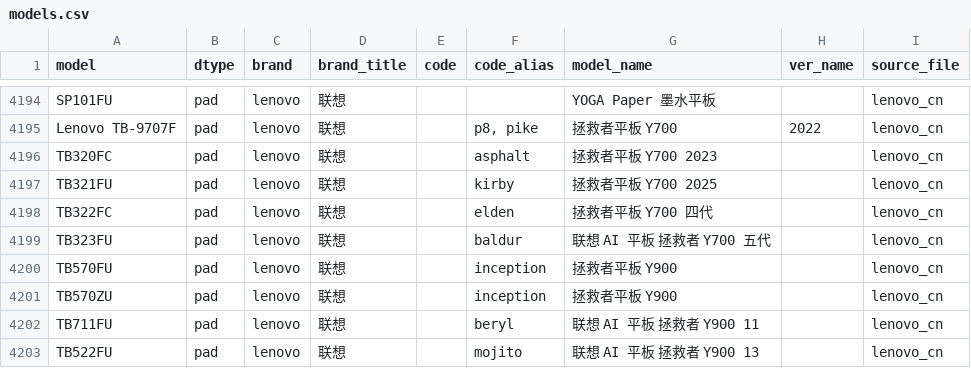
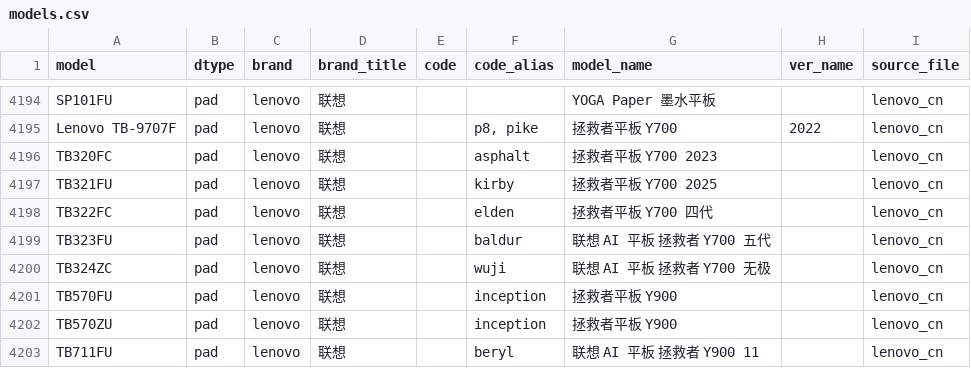
Before and after one commit to KHwang9883/MobileModels-csv, a CSV file: models.csv, drawn as a sheet; only a part is shown, gaps mark what is left out; the shorter side is filled out with more unchanged rows; the diff names each change by its address in the sheet, - before the commit and + after, or states it on an @@ line.

Commit message:
Sync with MobileModels 7ba8624307cb94400fb28032768e2ef35b4f548f

```diff
--- a/models.csv
+++ b/models.csv
+row 4200: TB324ZC | pad | lenovo | 联想 |  | wuji | 联想 AI 平板 拯救者 Y700 无极 |  | lenovo_cn
```
Also changed, not shown: 1 other file.
